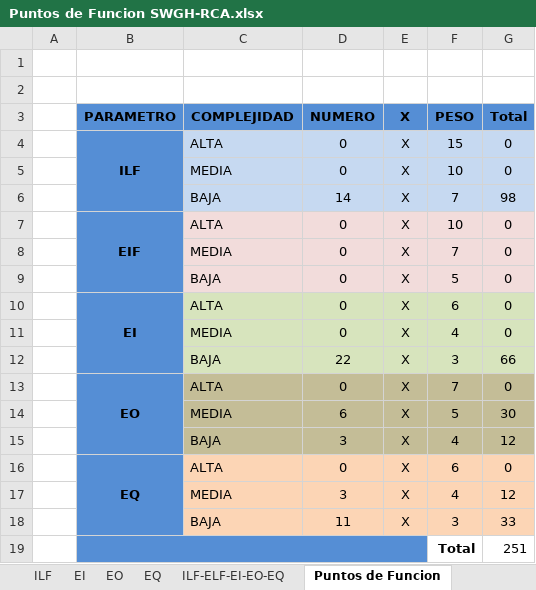
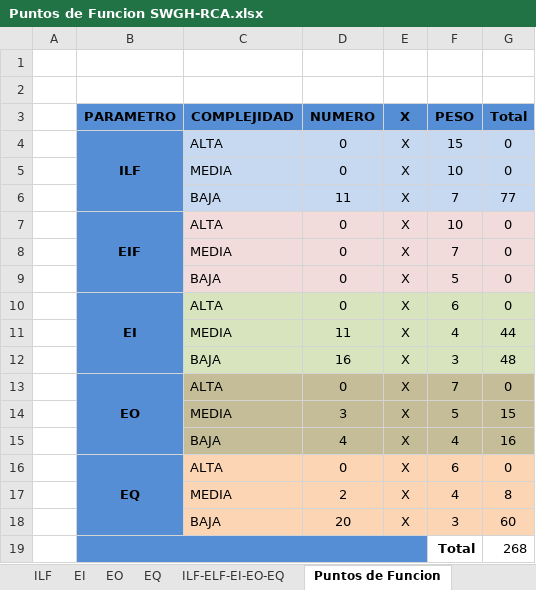
Before and after one commit to Mangel1805/HotelRCA, an Excel workbook: .0 SGWH-RCA/.0.1 Inicio/0.1.2.-Planifiacion/0.1.2.4.-Gestion Costos/Puntos de Funcion SWGH-RCA.xlsx, sheet Puntos de Funcion, drawn as a sheet; values as stored, in another font and other column widths than the file's, no borders; the diff names each change by its address in the sheet, - before the commit and + after, or states it on an @@ line.

```diff
--- a/.0 SGWH-RCA/.0.1 Inicio/0.1.2.-Planifiacion/0.1.2.4.-Gestion Costos/Puntos de Funcion SWGH-RCA.xlsx (sheet Puntos de Funcion)
+++ b/.0 SGWH-RCA/.0.1 Inicio/0.1.2.-Planifiacion/0.1.2.4.-Gestion Costos/Puntos de Funcion SWGH-RCA.xlsx (sheet Puntos de Funcion)
-D6 (NUMERO): 14
+D6 (NUMERO): 11
-G6 (Total): 98
+G6 (Total): 77
-D11 (NUMERO): 0
+D11 (NUMERO): 11
-G11 (Total): 0
+G11 (Total): 44
-D12 (NUMERO): 22
+D12 (NUMERO): 16
-G12 (Total): 66
+G12 (Total): 48
-D14 (NUMERO): 6
+D14 (NUMERO): 3
-G14 (Total): 30
+G14 (Total): 15
-D15 (NUMERO): 3
+D15 (NUMERO): 4
-G15 (Total): 12
+G15 (Total): 16
-D17 (NUMERO): 3
+D17 (NUMERO): 2
-G17 (Total): 12
+G17 (Total): 8
-D18 (NUMERO): 11
+D18 (NUMERO): 20
-G18 (Total): 33
+G18 (Total): 60
-G19 (Total): 251
+G19 (Total): 268
```
Also changed, not shown: sheet ILF-ELF-EI-EO-EQ, sheet EQ, sheet EO, sheet Nivel Influencia, other sheet tabs, charts or pictures, 2 other files.
